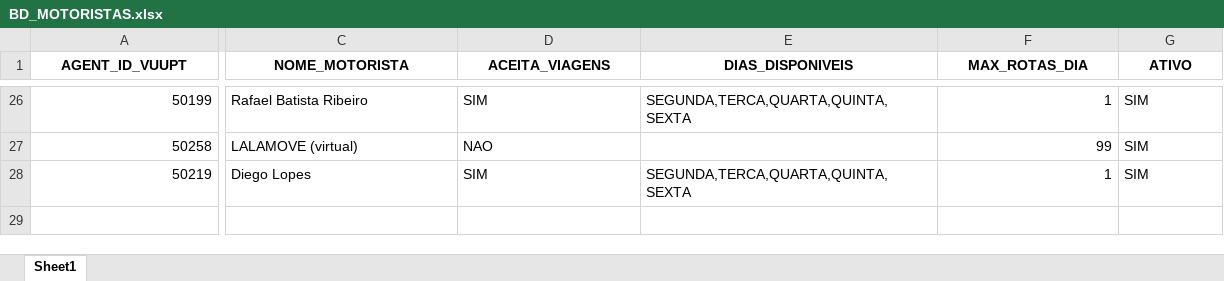
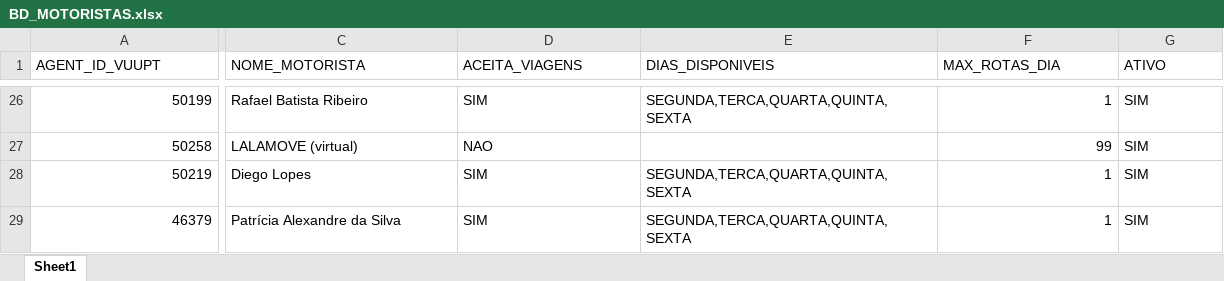
Before and after one commit to hmacol/stokki-eventos-agent, an Excel workbook: dados/BD_MOTORISTAS.xlsx, sheet Sheet1, drawn as a sheet; only a part is shown, gaps mark what is left out; values as stored, in another font and other column widths than the file's, no borders; rows hold the shown columns only; the diff covers the shown part only; the diff names each change by its address in the sheet, - before the commit and + after, or states it on an @@ line.

```diff
--- a/dados/BD_MOTORISTAS.xlsx (sheet Sheet1)
+++ b/dados/BD_MOTORISTAS.xlsx (sheet Sheet1)
@@ A1:G1 bold: on → off, alignment: center → left @@
+row 29: 46379 | Patrícia Alexandre da Silva | SIM | SEGUNDA,TERCA,QUARTA,QUINTA,SEXTA | 1 | SIM
```
Also changed, not shown: cell formats elsewhere in this sheet.
